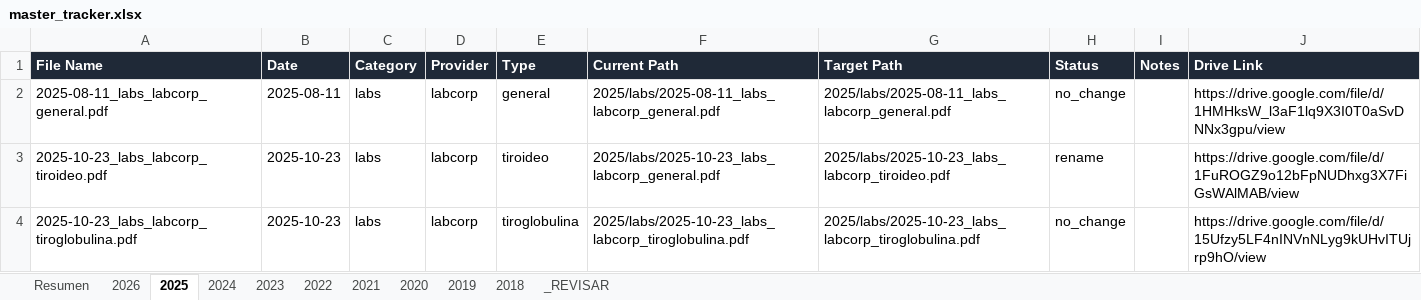
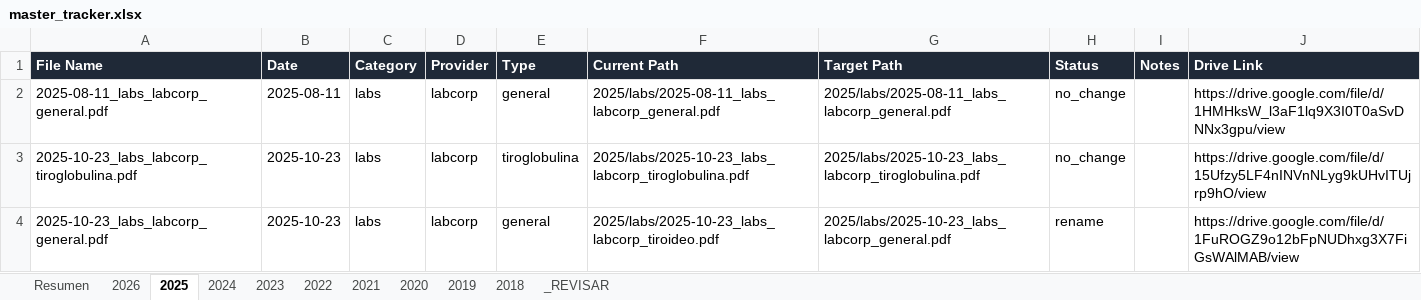
Before and after one commit to fernandomartinez-de/vital-signal-reports, an Excel workbook: tracker/master_tracker.xlsx, sheet 2025, drawn as a sheet; values as stored, in another font and other column widths than the file's, no borders; removed rows and columns are numbered as before the commit, all else as after; the diff names each change by its address in the sheet, - before the commit and + after, or states it on an @@ line.

```diff
--- a/tracker/master_tracker.xlsx (sheet 2025)
+++ b/tracker/master_tracker.xlsx (sheet 2025)
-row 3: 2025-10-23_labs_labcorp_tiroideo.pdf | 2025-10-23 | labs | labcorp | tiroideo | 2025/labs/2025-10-23_labs_labcorp_general.pdf | 2025/labs/2025-10-23_labs_labcorp_tiroideo.pdf | rename |  | https://drive.google.com/file/d/1FuROGZ9o12bFpNUDhxg3X7FiGsWAlMAB/view
+row 4: 2025-10-23_labs_labcorp_general.pdf | 2025-10-23 | labs | labcorp | general | 2025/labs/2025-10-23_labs_labcorp_tiroideo.pdf | 2025/labs/2025-10-23_labs_labcorp_general.pdf | rename |  | https://drive.google.com/file/d/1FuROGZ9o12bFpNUDhxg3X7FiGsWAlMAB/view
```
Also changed, not shown: sheet 2022, sheet 2020, sheet 2018, sheet 2026, sheet 2019, sheet 2023, 2 more sheets.
